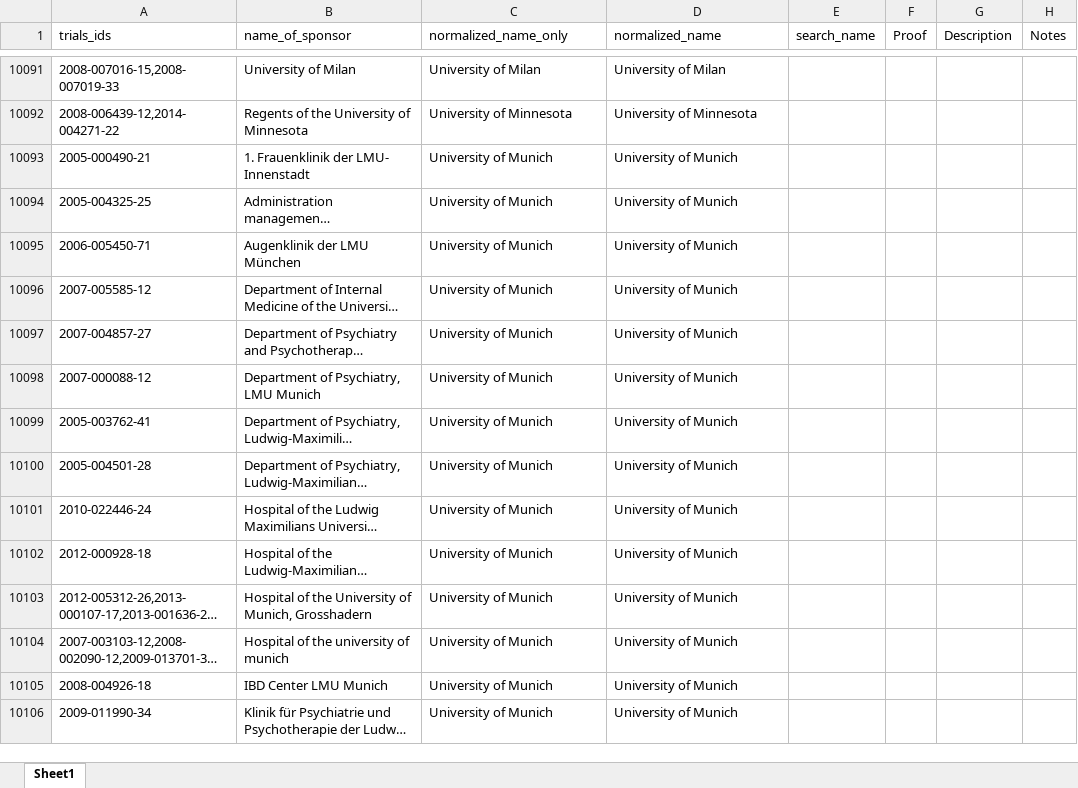
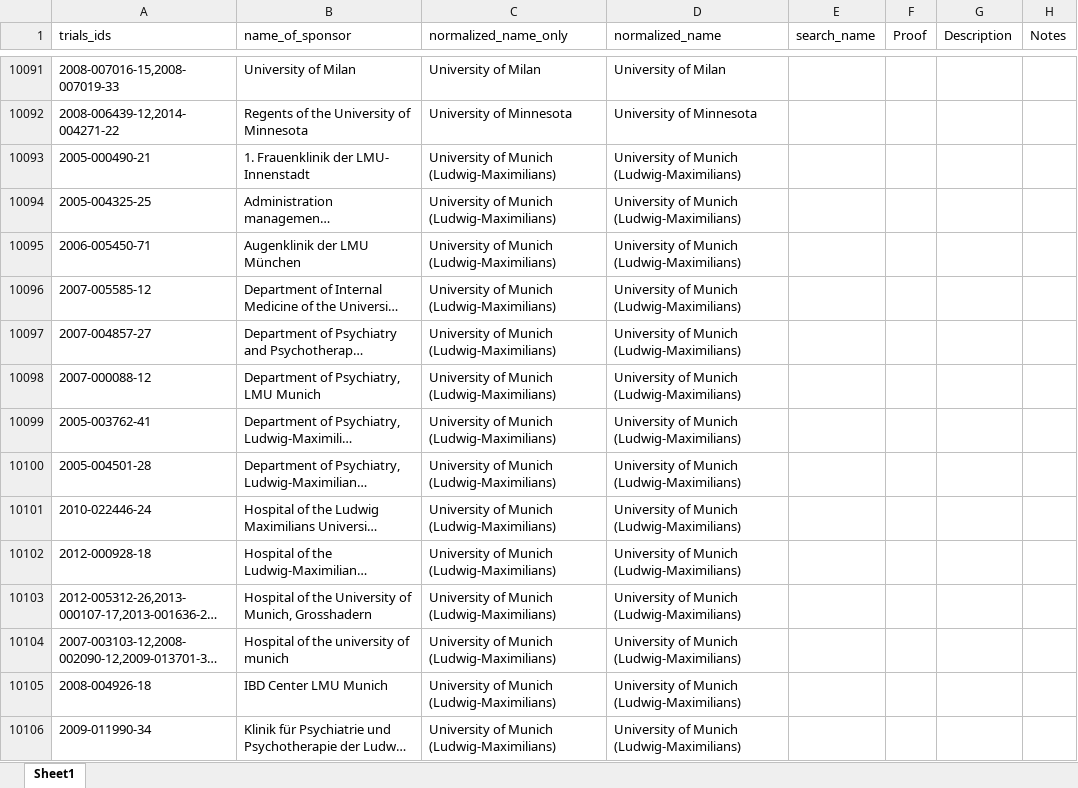
Before and after one commit to twitterlesssyd/euctr-tracker-data, an Excel workbook: normalized_sponsor_names.xlsx, sheet Sheet1, drawn as a sheet; only a part is shown, gaps mark what is left out; long unchanged cells end in …; values as stored, in another font and other column widths than the file's, no cell formats; the diff covers the shown part only; the diff names each change by its address in the sheet, - before the commit and + after, or states it on an @@ line.

Commit message:
New-format normalization spreadsheet

```diff
--- a/normalized_sponsor_names.xlsx (sheet Sheet1)
+++ b/normalized_sponsor_names.xlsx (sheet Sheet1)
-C10093:C10106 (normalized_name_only): University of Munich
+C10093:C10106 (normalized_name_only): University of Munich (Ludwig-Maximilians)
-D10093:D10106 (normalized_name): University of Munich
+D10093:D10106 (normalized_name): University of Munich (Ludwig-Maximilians)
```
Also changed, not shown: 249 edited cells elsewhere in this sheet, cell formats.
